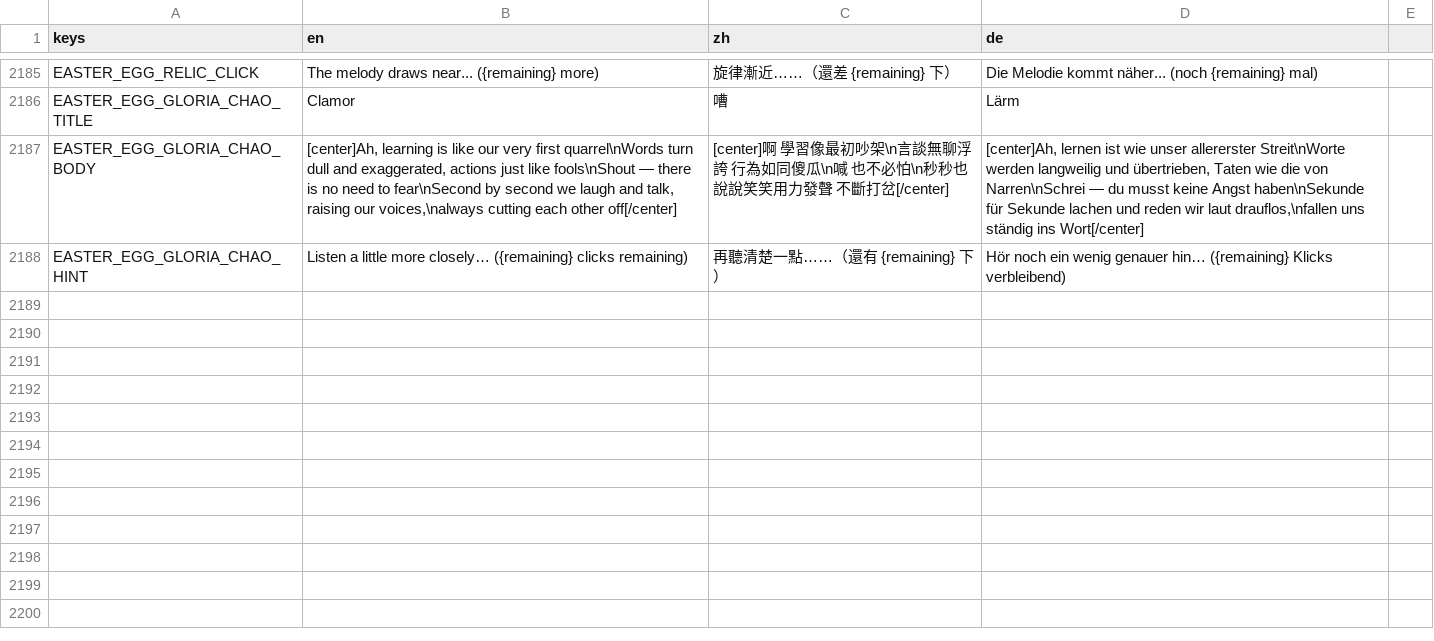
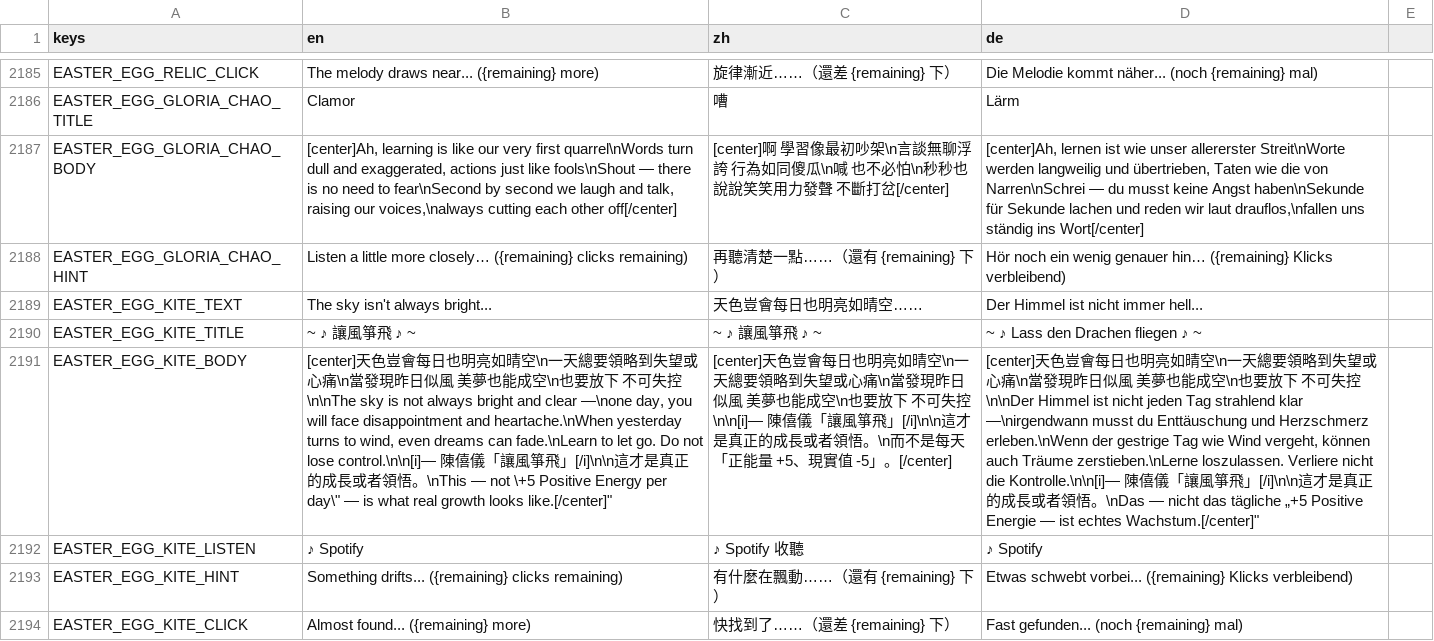
Before and after one commit to DUN-dd/Individual-Project, a CSV file: 1.Codebase/localization/gda1_translations.csv, drawn as a sheet; only a part is shown, gaps mark what is left out; the diff names each change by its address in the sheet, - before the commit and + after, or states it on an @@ line.

```diff
--- a/1.Codebase/localization/gda1_translations.csv
+++ b/1.Codebase/localization/gda1_translations.csv
+row 2189: EASTER_EGG_KITE_TEXT | The sky isn't always bright... | 天色豈會每日也明亮如晴空…… | Der Himmel ist nicht immer hell...
+row 2190: EASTER_EGG_KITE_TITLE | ~ ♪ 讓風箏飛 ♪ ~ | ~ ♪ 讓風箏飛 ♪ ~ | ~ ♪ Lass den Drachen fliegen ♪ ~
+row 2191: EASTER_EGG_KITE_BODY | [center]天色豈會每日也明亮如晴空\n一天總要領略到失望或心痛\n當發現昨日似風 美夢也能成空\n也要放下 不可失控\n\nThe sky is not always bright and clear —\none day, you will face disappointment and heartache.\nWhen yesterday turns to wind, even dreams can fade.\nLearn to let go. Do not lose control.\n\n[i]— 陳僖儀「讓風箏飛」[/i]\n\n這才是真正的成長或者領悟。\nThis — not \+5 Positive Energy per day\" — is what real growth looks like.[/center]" | [center]天色豈會每日也明亮如晴空\n一天總要領略到失望或心痛\n當發現昨日似風 美夢也能成空\n也要放下 不可失控\n\n[i]— 陳僖儀「讓風箏飛」[/i]\n\n這才是真正的成長或者領悟。\n而不是每天「正能量 +5、現實值 -5」。[/center] | [center]天色豈會每日也明亮如晴空\n一天總要領略到失望或心痛\n當發現昨日似風 美夢也能成空\n也要放下 不可失控\n\nDer Himmel ist nicht jeden Tag strahlend klar —\nirgendwann musst du Enttäuschung und Herzschmerz erleben.\nWenn der gestrige Tag wie Wind vergeht, können auch Träume zerstieben.\nLerne loszulassen. Verliere nicht die Kontrolle.\n\n[i]— 陳僖儀「讓風箏飛」[/i]\n\n這才是真正的成長或者領悟。\nDas — nicht das tägliche „+5 Positive Energie — ist echtes Wachstum.[/center]"
+row 2192: EASTER_EGG_KITE_LISTEN | ♪ Spotify | ♪ Spotify 收聽 | ♪ Spotify
+row 2193: EASTER_EGG_KITE_HINT | Something drifts... ({remaining} clicks remaining) | 有什麼在飄動……（還有 {remaining} 下） | Etwas schwebt vorbei... ({remaining} Klicks verbleibend)
+row 2194: EASTER_EGG_KITE_CLICK | Almost found... ({remaining} more) | 快找到了……（還差 {remaining} 下） | Fast gefunden... (noch {remaining} mal)
```
Also changed, not shown: 1 other file.
